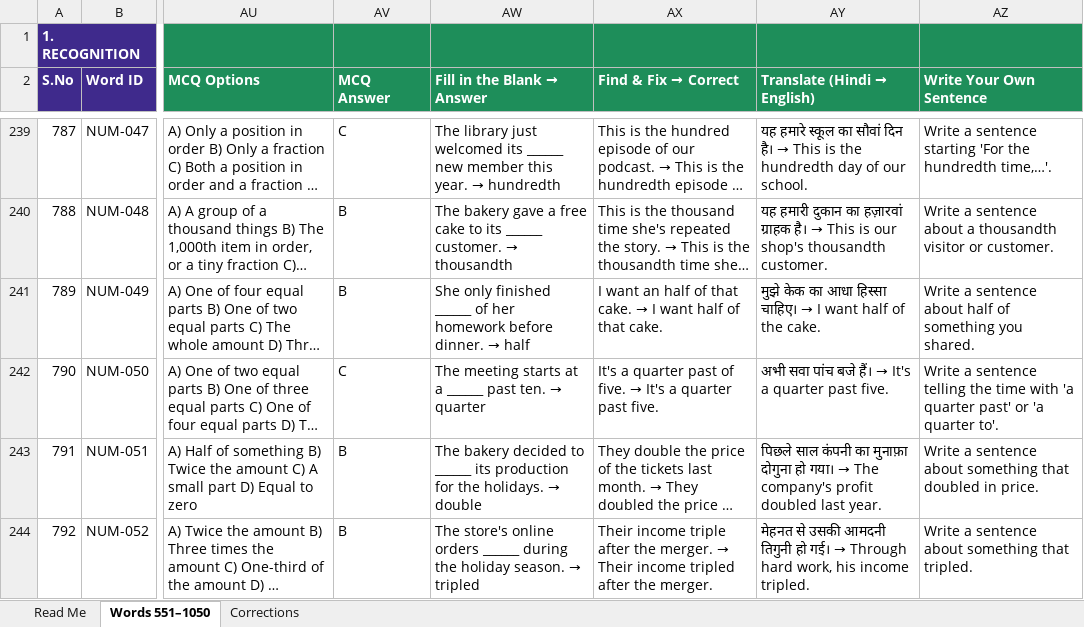
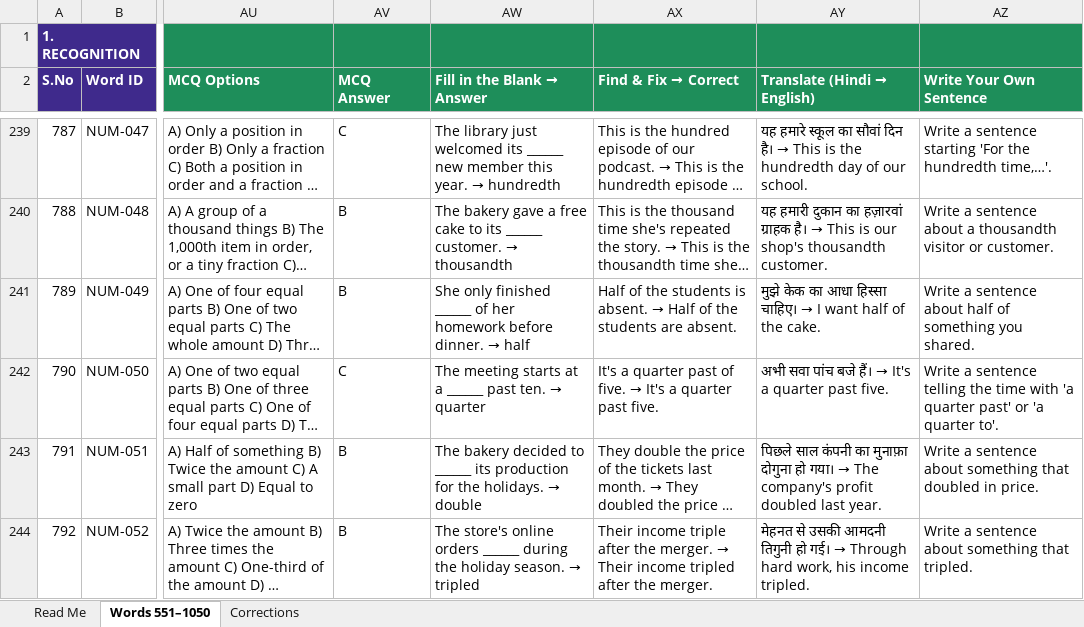
Before and after one commit to mazharhussan106-cmd/Edu-Sarthi, an Excel workbook: content/wordmaster-2000/WordMaster2000_Batch3_Words_551-1050.xlsx, sheet Words 551–1050, drawn as a sheet; only a part is shown, gaps mark what is left out; long unchanged cells end in …; values as stored, in another font and other column widths than the file's, no borders; the diff names each change by its address in the sheet, - before the commit and + after, or states it on an @@ line.

```diff
--- a/content/wordmaster-2000/WordMaster2000_Batch3_Words_551-1050.xlsx (sheet Words 551–1050)
+++ b/content/wordmaster-2000/WordMaster2000_Batch3_Words_551-1050.xlsx (sheet Words 551–1050)
@@ AX241 (Find & Fix → Correct): I want an half of that cake. → I want half of that cake. → Half of the students is absent. → Half of the students are absent. @@
```
Also changed, not shown: content/wordmaster-2000/WordMaster2000_Batch4_Words_1051-1550.xlsx, content/wordmaster-2000/WordMaster2000_Batch5_Core_Words_1551-1807.xlsx, 25 other files.
